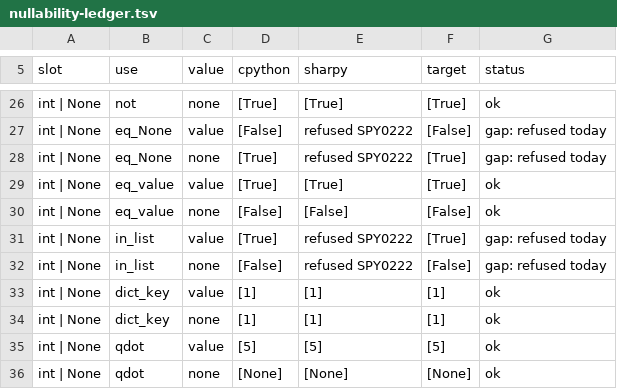
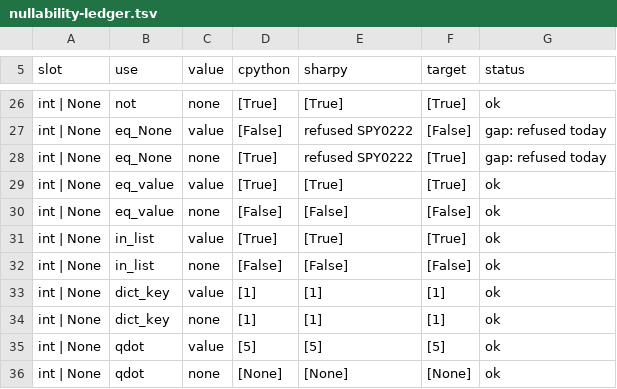
Before and after one commit to antonsynd/sharpy, a TSV file: docs/design/nullability-ledger.tsv, drawn as a sheet; only a part is shown, gaps mark what is left out.

```diff
--- a/docs/design/nullability-ledger.tsv
+++ b/docs/design/nullability-ledger.tsv
@@ -30,4 +30,4 @@ int | None	eq_value	value	[True]	[True]	[True]	ok
 int | None	eq_value	none	[False]	[False]	[False]	ok
-int | None	in_list	value	[True]	refused SPY0222	[True]	gap: refused today
-int | None	in_list	none	[False]	refused SPY0222	[False]	gap: refused today
+int | None	in_list	value	[True]	[True]	[True]	ok
+int | None	in_list	none	[False]	[False]	[False]	ok
 int | None	dict_key	value	[1]	[1]	[1]	ok
```
